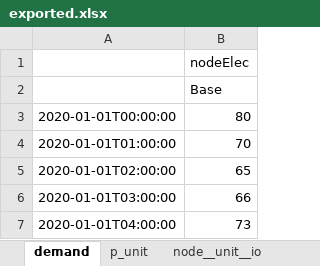
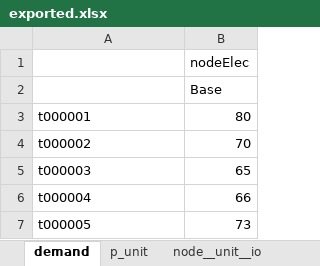
Before and after one commit to TradeRES/TradeRES-Backbone-demo, an Excel workbook: .spinetoolbox/items/toward_bb/output/exported.xlsx, sheet demand, drawn as a sheet; values as stored, in another font and other column widths than the file's, no borders; the diff names each change by its address in the sheet, - before the commit and + after, or states it on an @@ line.

```diff
--- a/.spinetoolbox/items/toward_bb/output/exported.xlsx (sheet demand)
+++ b/.spinetoolbox/items/toward_bb/output/exported.xlsx (sheet demand)
-A3: 2020-01-01T00:00:00
+A3: t000001
-A4: 2020-01-01T01:00:00
+A4: t000002
-A5: 2020-01-01T02:00:00
+A5: t000003
-A6: 2020-01-01T03:00:00
+A6: t000004
-A7: 2020-01-01T04:00:00
+A7: t000005
```
Also changed, not shown: sheet p_commodity_price, sheet node__unit__io, Nomenclature comparison.xlsx, 10 other files.
